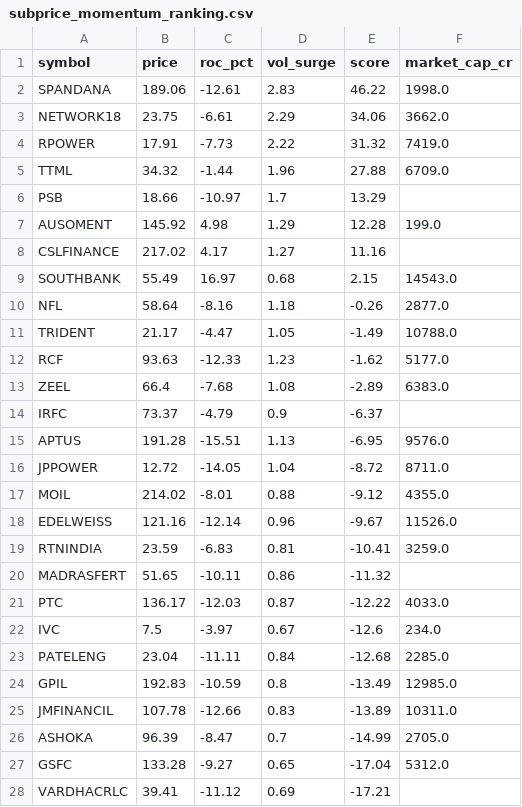
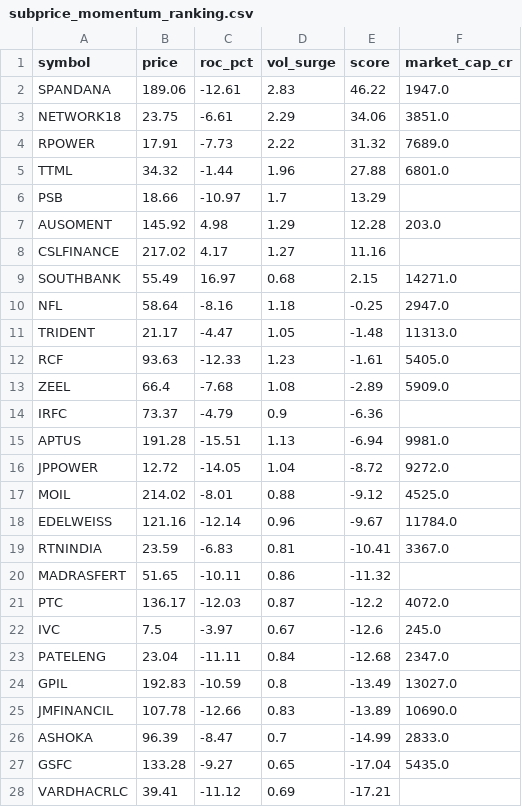
Before and after one commit to johnebe2020-trade/Nse-scanner, a CSV file: subprice_momentum_ranking.csv, drawn as a sheet; only a part is shown; the diff covers the shown part only.

```diff
--- a/subprice_momentum_ranking.csv
+++ b/subprice_momentum_ranking.csv
@@ -1,28 +1,28 @@
 symbol,price,roc_pct,vol_surge,score,market_cap_cr
-SPANDANA,189.06,-12.61,2.83,46.22,1998.0
-NETWORK18,23.75,-6.61,2.29,34.06,3662.0
-RPOWER,17.91,-7.73,2.22,31.32,7419.0
-TTML,34.32,-1.44,1.96,27.88,6709.0
+SPANDANA,189.06,-12.61,2.83,46.22,1947.0
+NETWORK18,23.75,-6.61,2.29,34.06,3851.0
+RPOWER,17.91,-7.73,2.22,31.32,7689.0
+TTML,34.32,-1.44,1.96,27.88,6801.0
 PSB,18.66,-10.97,1.7,13.29,
-AUSOMENT,145.92,4.98,1.29,12.28,199.0
+AUSOMENT,145.92,4.98,1.29,12.28,203.0
 CSLFINANCE,217.02,4.17,1.27,11.16,
-SOUTHBANK,55.49,16.97,0.68,2.15,14543.0
-NFL,58.64,-8.16,1.18,-0.26,2877.0
-TRIDENT,21.17,-4.47,1.05,-1.49,10788.0
-RCF,93.63,-12.33,1.23,-1.62,5177.0
-ZEEL,66.4,-7.68,1.08,-2.89,6383.0
-IRFC,73.37,-4.79,0.9,-6.37,
-APTUS,191.28,-15.51,1.13,-6.95,9576.0
-JPPOWER,12.72,-14.05,1.04,-8.72,8711.0
-MOIL,214.02,-8.01,0.88,-9.12,4355.0
-EDELWEISS,121.16,-12.14,0.96,-9.67,11526.0
-RTNINDIA,23.59,-6.83,0.81,-10.41,3259.0
+SOUTHBANK,55.49,16.97,0.68,2.15,14271.0
+NFL,58.64,-8.16,1.18,-0.25,2947.0
+TRIDENT,21.17,-4.47,1.05,-1.48,11313.0
+RCF,93.63,-12.33,1.23,-1.61,5405.0
+ZEEL,66.4,-7.68,1.08,-2.89,5909.0
+IRFC,73.37,-4.79,0.9,-6.36,
+APTUS,191.28,-15.51,1.13,-6.94,9981.0
+JPPOWER,12.72,-14.05,1.04,-8.72,9272.0
+MOIL,214.02,-8.01,0.88,-9.12,4525.0
+EDELWEISS,121.16,-12.14,0.96,-9.67,11784.0
+RTNINDIA,23.59,-6.83,0.81,-10.41,3367.0
 MADRASFERT,51.65,-10.11,0.86,-11.32,
-PTC,136.17,-12.03,0.87,-12.22,4033.0
-IVC,7.5,-3.97,0.67,-12.6,234.0
-PATELENG,23.04,-11.11,0.84,-12.68,2285.0
-GPIL,192.83,-10.59,0.8,-13.49,12985.0
-JMFINANCIL,107.78,-12.66,0.83,-13.89,10311.0
-ASHOKA,96.39,-8.47,0.7,-14.99,2705.0
-GSFC,133.28,-9.27,0.65,-17.04,5312.0
+PTC,136.17,-12.03,0.87,-12.2,4072.0
+IVC,7.5,-3.97,0.67,-12.6,245.0
+PATELENG,23.04,-11.11,0.84,-12.68,2347.0
+GPIL,192.83,-10.59,0.8,-13.49,13027.0
+JMFINANCIL,107.78,-12.66,0.83,-13.89,10690.0
+ASHOKA,96.39,-8.47,0.7,-14.99,2833.0
+GSFC,133.28,-9.27,0.65,-17.04,5435.0
 VARDHACRLC,39.41,-11.12,0.69,-17.21,
```
Also changed, not shown: 1 removed row and 10 edited cells elsewhere in this file, subprice_momentum_log.csv.
